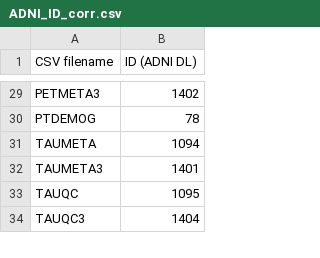
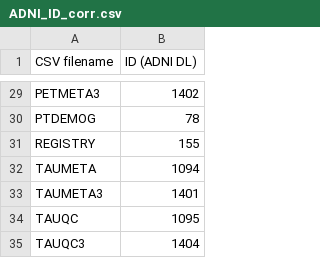
Before and after one commit to pyushkevich/vergnet_db, a CSV file: ADNI_ID_corr.csv, drawn as a sheet; only a part is shown, gaps mark what is left out.

Commit message:
I created a “SMARTDATE” column in virtually all imported tables. It is set to SCANDATE or EXAMDATE if present for a row, and if not, I use VISCODE2 to lookup the corresponding EXAMDATE in the ADNI registry (REGISTRY.csv). This way, nearly every table will have some form of exam/scan date. There is also a SMARTDATESRC column that you can lookup to see what the source of the smart date is. For the MRILIST and PET_META_LIST tables, I added VISCODE2 as well, so these can now be matched on both date and visit code.

```diff
--- a/ADNI_ID_corr.csv
+++ b/ADNI_ID_corr.csv
@@ -30,2 +30,3 @@ PETMETA3,1402
 PTDEMOG,78
+REGISTRY,155
 TAUMETA,1094
```
Also changed, not shown: 6 other files.
